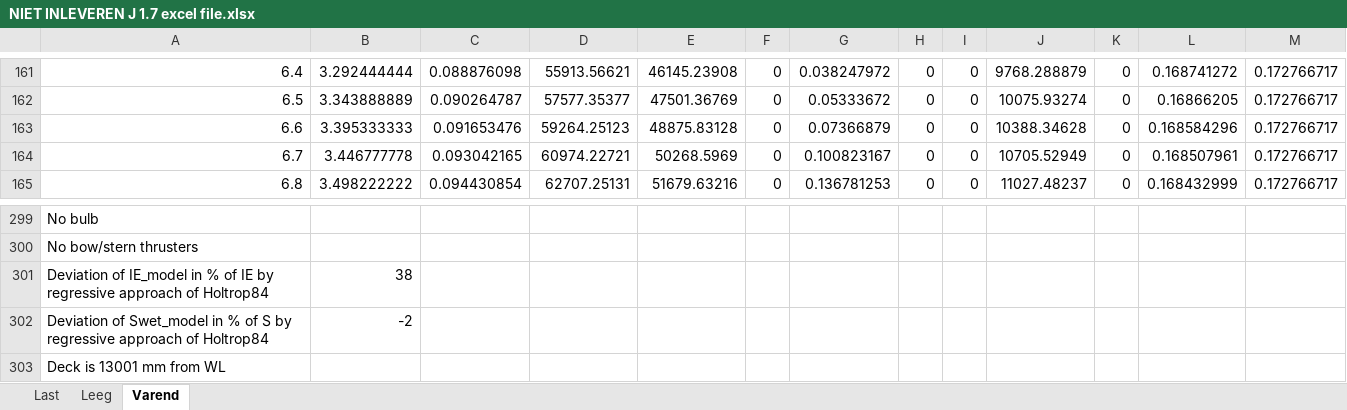
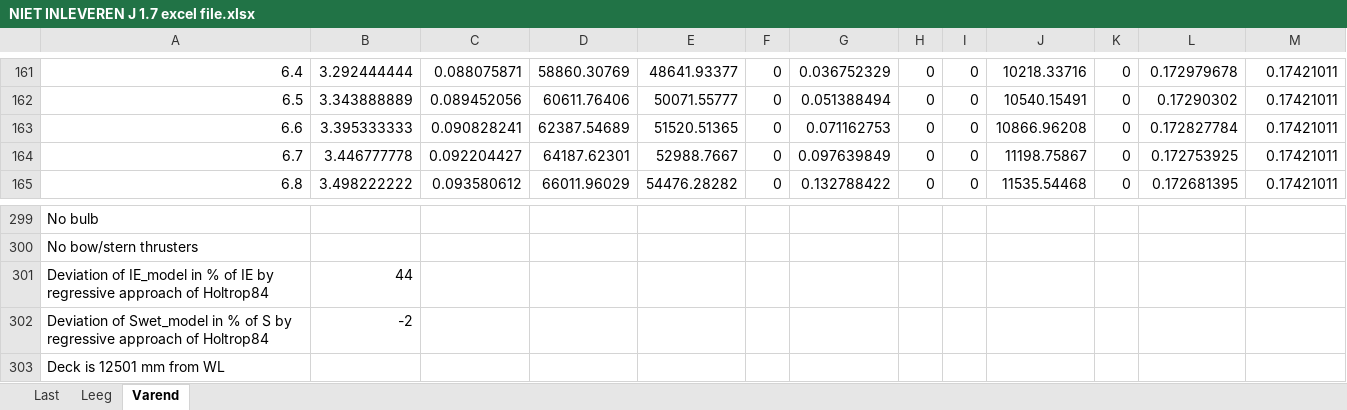
Before and after one commit to tomoldenbeuving/IP-26, an Excel workbook: Inleveren herkansing/NIET INLEVEREN J 1.7 excel file.xlsx, sheet Varend, drawn as a sheet; only a part is shown, gaps mark what is left out; values as stored, in another font and other column widths than the file's, no borders; the diff covers the shown part only; the diff names each change by its address in the sheet, - before the commit and + after, or states it on an @@ line.

```diff
--- a/Inleveren herkansing/NIET INLEVEREN J 1.7 excel file.xlsx (sheet Varend)
+++ b/Inleveren herkansing/NIET INLEVEREN J 1.7 excel file.xlsx (sheet Varend)
-C161: 0.088876098
+C161: 0.088075871
-D161: 55913.56621
+D161: 58860.30769
-E161: 46145.23908
+E161: 48641.93377
-G161: 0.038247972
+G161: 0.036752329
-J161: 9768.288879
+J161: 10218.33716
-L161: 0.168741272
+L161: 0.172979678
-M161:M165: 0.172766717
+M161:M165: 0.17421011
-C162: 0.090264787
+C162: 0.089452056
-D162: 57577.35377
+D162: 60611.76406
-E162: 47501.36769
+E162: 50071.55777
-G162: 0.05333672
+G162: 0.051388494
-J162: 10075.93274
+J162: 10540.15491
-L162: 0.16866205
+L162: 0.17290302
-C163: 0.091653476
+C163: 0.090828241
-D163: 59264.25123
+D163: 62387.54689
-E163: 48875.83128
+E163: 51520.51365
-G163: 0.07366879
+G163: 0.071162753
-J163: 10388.34628
+J163: 10866.96208
-L163: 0.168584296
+L163: 0.172827784
-C164: 0.093042165
+C164: 0.092204427
-D164: 60974.22721
+D164: 64187.62301
-E164: 50268.5969
+E164: 52988.7667
-G164: 0.100823167
+G164: 0.097639849
-J164: 10705.52949
+J164: 11198.75867
-L164: 0.168507961
+L164: 0.172753925
-C165: 0.094430854
+C165: 0.093580612
-D165: 62707.25131
+D165: 66011.96029
-E165: 51679.63216
+E165: 54476.28282
-G165: 0.136781253
+G165: 0.132788422
-J165: 11027.48237
+J165: 11535.54468
-L165: 0.168432999
+L165: 0.172681395
-B301: 38
+B301: 44
-A303: Deck is 13001 mm from WL
+A303: Deck is 12501 mm from WL
```
Also changed, not shown: 27 added rows, 27 removed rows and 916 edited cells elsewhere in this sheet, 1 other file.
